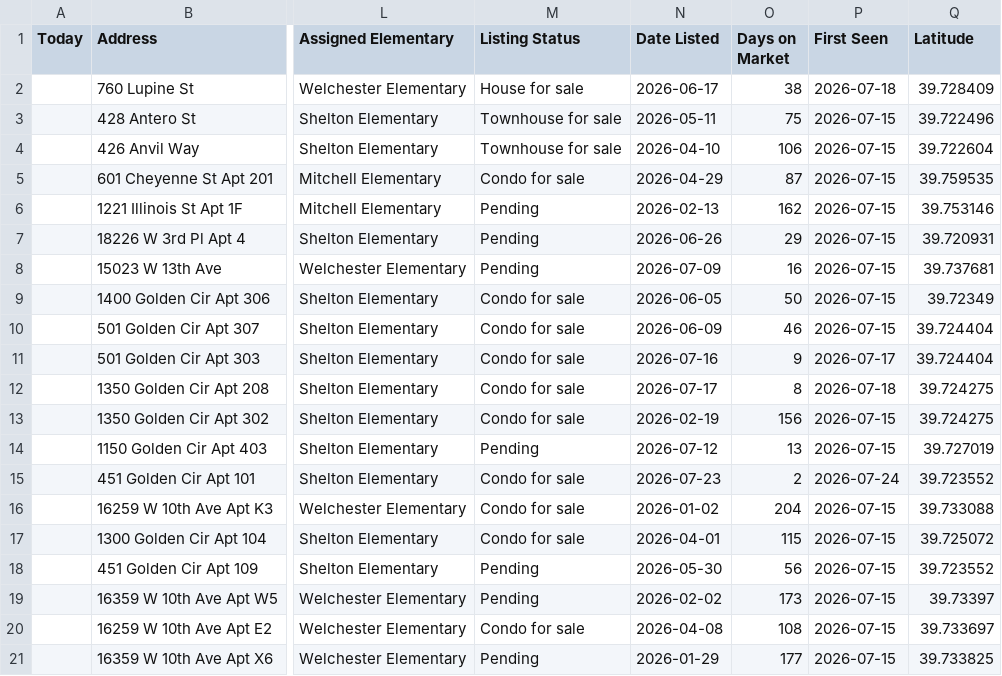
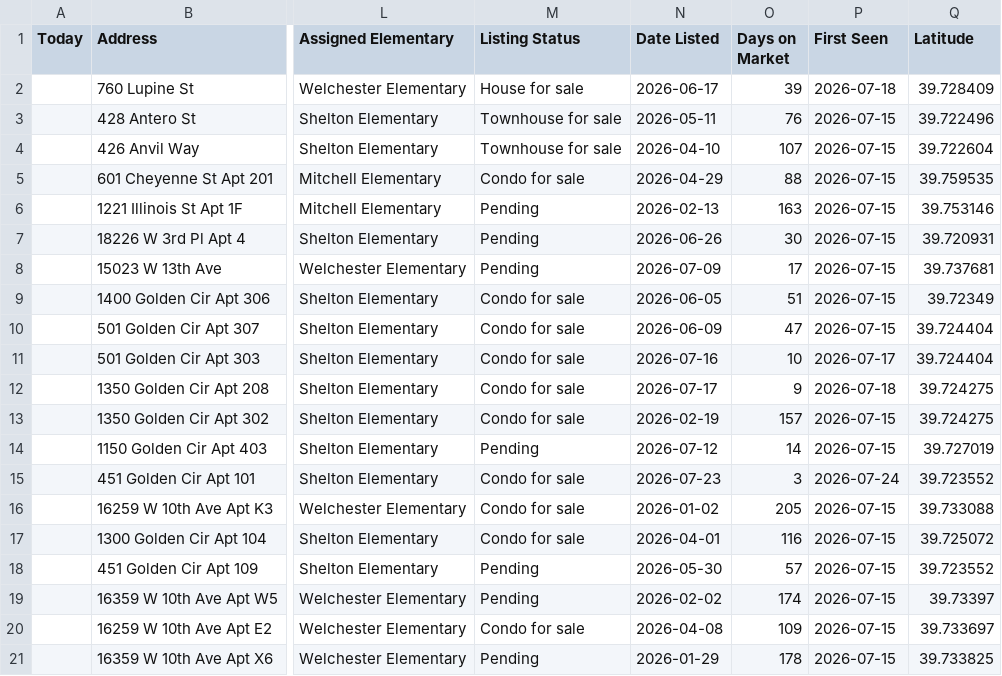
Before and after one commit to leapfrog-darby/golden-listings-map, a CSV file: data.csv, drawn as a sheet; only a part is shown, gaps mark what is left out; the diff names each change by its address in the sheet, - before the commit and + after, or states it on an @@ line.

```diff
--- a/data.csv
+++ b/data.csv
-O2 (Days on Market): 38
+O2 (Days on Market): 39
-O3 (Days on Market): 75
+O3 (Days on Market): 76
-O4 (Days on Market): 106
+O4 (Days on Market): 107
-O5 (Days on Market): 87
+O5 (Days on Market): 88
-O6 (Days on Market): 162
+O6 (Days on Market): 163
-O7 (Days on Market): 29
+O7 (Days on Market): 30
-O8 (Days on Market): 16
+O8 (Days on Market): 17
-O9 (Days on Market): 50
+O9 (Days on Market): 51
-O10 (Days on Market): 46
+O10 (Days on Market): 47
-O11 (Days on Market): 9
+O11 (Days on Market): 10
-O12 (Days on Market): 8
+O12 (Days on Market): 9
-O13 (Days on Market): 156
+O13 (Days on Market): 157
-O14 (Days on Market): 13
+O14 (Days on Market): 14
-O15 (Days on Market): 2
+O15 (Days on Market): 3
-O16 (Days on Market): 204
+O16 (Days on Market): 205
-O17 (Days on Market): 115
+O17 (Days on Market): 116
-O18 (Days on Market): 56
+O18 (Days on Market): 57
-O19 (Days on Market): 173
+O19 (Days on Market): 174
-O20 (Days on Market): 108
+O20 (Days on Market): 109
-O21 (Days on Market): 177
+O21 (Days on Market): 178
```
Also changed, not shown: 1 other file.
